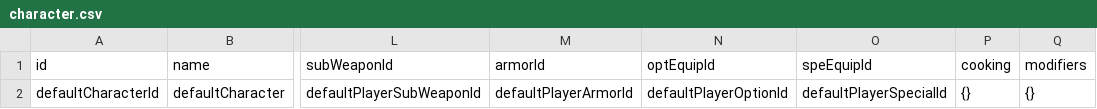
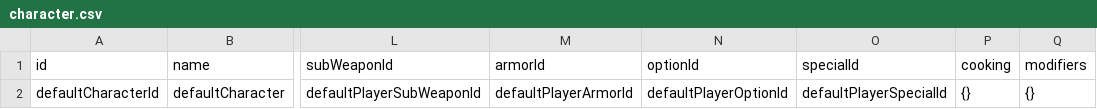
Before and after one commit to ToramCalculator-Team/ToramCalculator, a CSV file: db/backups/character.csv, drawn as a sheet; only a part is shown, gaps mark what is left out; the diff names each change by its address in the sheet, - before the commit and + after, or states it on an @@ line.

```diff
--- a/db/backups/character.csv
+++ b/db/backups/character.csv
-N1: optEquipId
+N1: optionId
-O1: speEquipId
+O1: specialId
```
Also changed, not shown: 23 other files.
